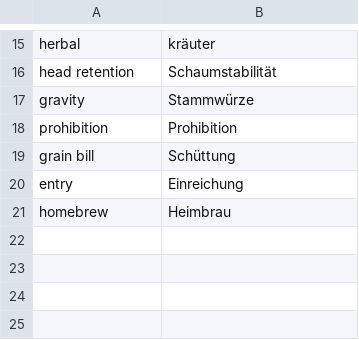
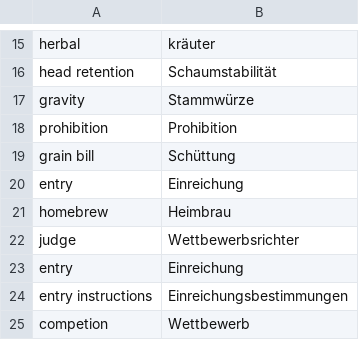
Before and after one commit to frsteinb/bjcp-2015-styleguide, a CSV file: glossary-en-de.csv, drawn as a sheet; only a part is shown, gaps mark what is left out; the diff names each change by its address in the sheet, - before the commit and + after, or states it on an @@ line.

Commit message:
Intro chapter progress. Some additions to glossary.

```diff
--- a/glossary-en-de.csv
+++ b/glossary-en-de.csv
+row 22: judge | Wettbewerbsrichter
+row 23: entry | Einreichung
+row 24: entry instructions | Einreichungsbestimmungen
+row 25: competion | Wettbewerb
```
Also changed, not shown: 2 other files.
